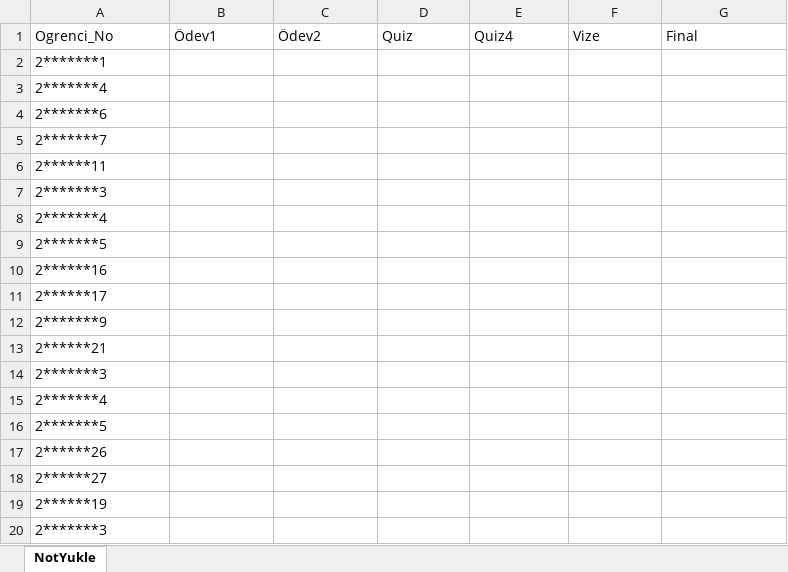
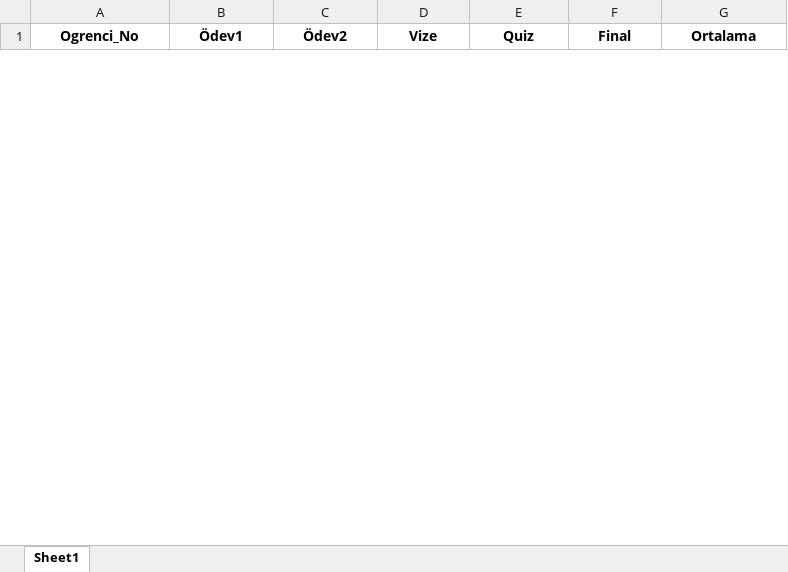
Before and after one commit to Yavuz-Selim-Gursoy/Ders-Programi, an Excel workbook: data/lessons/BilgisayarMimarisi/grades.xlsx, sheet Sheet1, drawn as a sheet; only a part is shown; values as stored, in another font and other column widths than the file's, no borders; removed rows and columns are numbered as before the commit, all else as after; the diff covers the shown part only; the diff names each change by its address in the sheet, - before the commit and + after, or states it on an @@ line.

```diff
--- a/data/lessons/BilgisayarMimarisi/grades.xlsx (sheet Sheet1)
+++ b/data/lessons/BilgisayarMimarisi/grades.xlsx (sheet Sheet1)
-sheet tab: NotYukle
+sheet tab: Sheet1
@@ A1:G1 bold: off → on, alignment: left → center @@
-D1: Quiz
+D1: Vize
-E1: Quiz4
+E1: Quiz
-F1: Vize
+F1: Final
-G1: Final
+G1: Ortalama
-row 2: 2*******1
-row 3: 2*******4
-row 4: 2*******6
-row 5: 2*******7
-row 6: 2******11
-row 7: 2*******3
-row 8: 2*******4
-row 9: 2*******5
-row 10: 2******16
-row 11: 2******17
-row 12: 2*******9
-row 13: 2******21
-row 14: 2*******3
-row 15: 2*******4
-row 16: 2*******5
-row 17: 2******26
-row 18: 2******27
-row 19: 2******19
-row 20: 2*******3
```
Also changed, not shown: 7 added rows and 17 removed rows elsewhere in this sheet, data/lessons/BilgisayarMimarisi/table1.xlsx, data/lessons/BilgisayarMimarisi/table2.xlsx, 2 other files.
